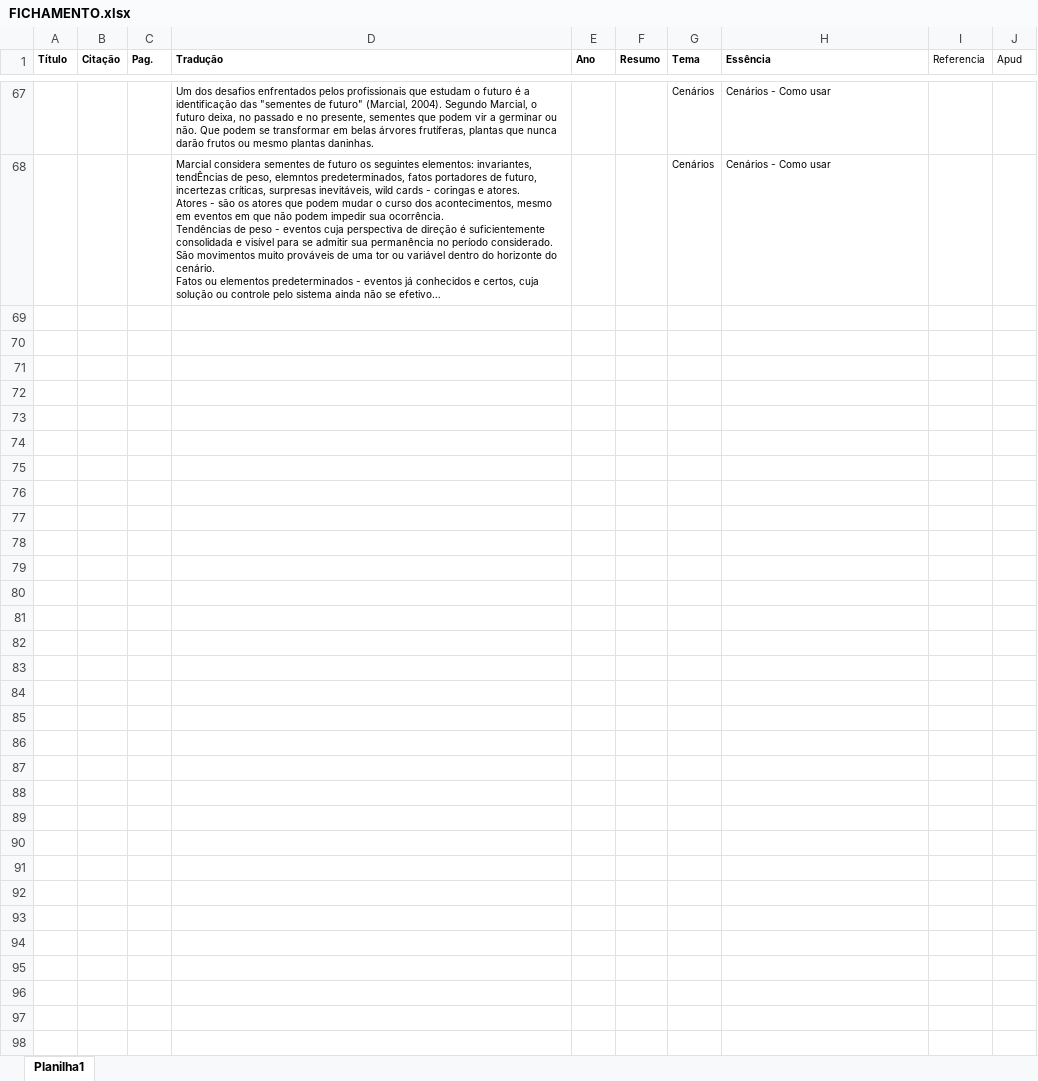
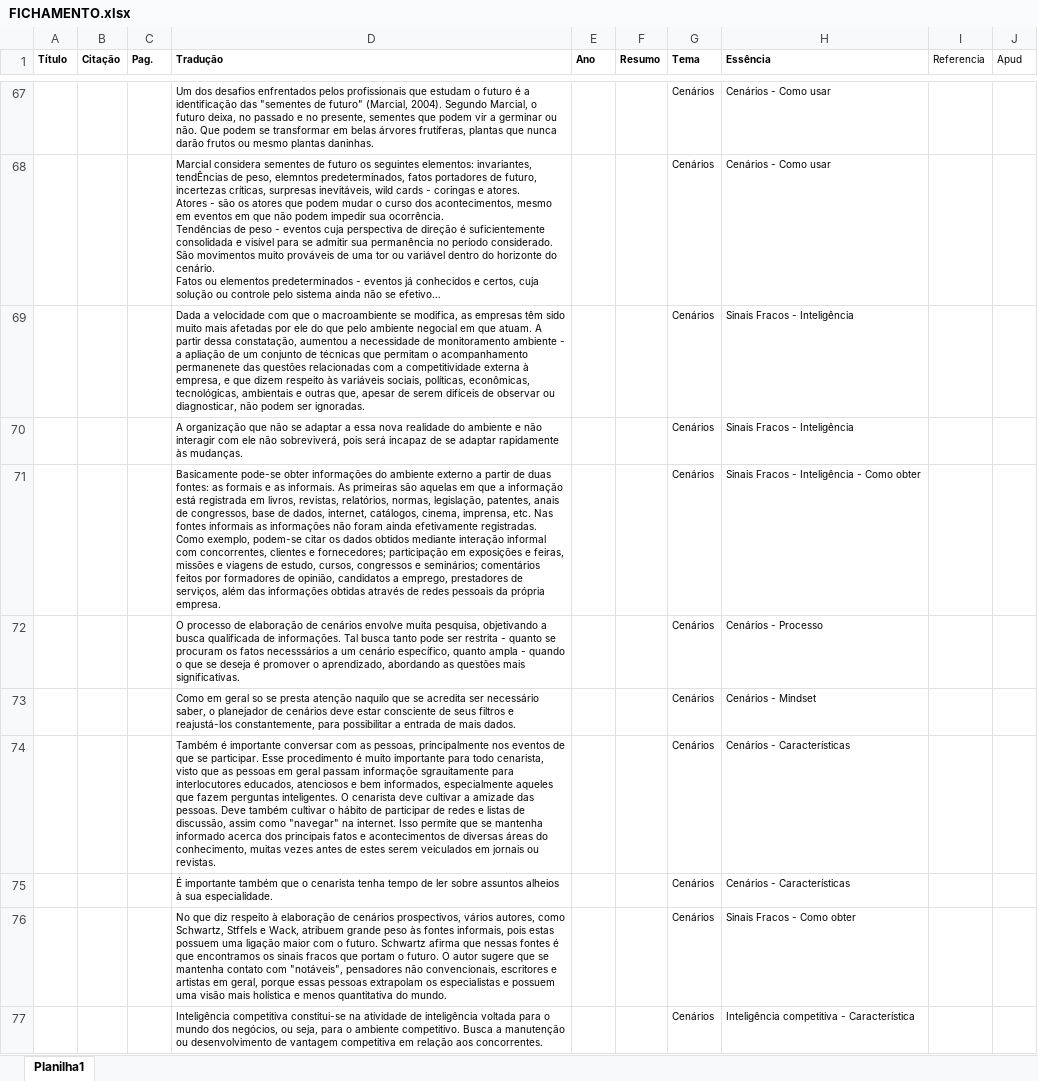
Before and after one commit to rodrigots83/mestr, an Excel workbook: FICHAMENTO.xlsx, sheet Planilha1, drawn as a sheet; only a part is shown, gaps mark what is left out; long unchanged cells end in …; values as stored, in another font and other column widths than the file's, no borders; the diff covers the shown part only; the diff names each change by its address in the sheet, - before the commit and + after, or states it on an @@ line.

```diff
--- a/FICHAMENTO.xlsx (sheet Planilha1)
+++ b/FICHAMENTO.xlsx (sheet Planilha1)
+row 69:  |  |  | Dada a velocidade com que o macroambiente se modifica, as empresas têm sido muito mais afetadas por ele do que pelo ambiente negocial em que atuam. A partir dessa constatação, aumentou a necessidade de monitoramento ambiente - a apliação de um conjunto de técnicas que permitam o acompanhamento permanenete das questões relacionadas com a competitividade externa à empresa, e que dizem respeito às variáveis sociais, políticas, econômicas, tecnológicas, ambientais e outras que, apesar de serem difíceis de observar ou diagnosticar, não podem ser ignoradas. |  |  | Cenários | Sinais Fracos - Inteligência
+row 70:  |  |  | A organização que não se adaptar a essa nova realidade do ambiente e não interagir com ele não sobreviverá, pois será incapaz de se adaptar rapidamente às mudanças. |  |  | Cenários | Sinais Fracos - Inteligência
+row 71:  |  |  | Basicamente pode-se obter informações do ambiente externo a partir de duas fontes: as formais e as informais. As primeiras são aquelas em que a informação está registrada em livros, revistas, relatórios, normas, legislação, patentes, anais de congressos, base de dados, internet, catálogos, cinema, imprensa, etc. Nas fontes informais as informações não foram ainda efetivamente registradas. Como exemplo, podem-se citar os dados obtidos mediante interação informal com concorrentes, clientes e fornecedores; participação em exposições e feiras, missões e viagens de estudo, cursos, congressos e seminários; comentários feitos por formadores de opinião, candidatos a emprego, prestadores de serviços, além das informações obtidas através de redes pessoais da própria empresa. |  |  | Cenários | Sinais Fracos - Inteligência - Como obter
+row 72:  |  |  | O processo de elaboração de cenários envolve muita pesquisa, objetivando a busca qualificada de informações. Tal busca tanto pode ser restrita - quanto se procuram os fatos necesssários a um cenário específico, quanto ampla - quando o que se deseja é promover o aprendizado, abordando as questões mais significativas. |  |  | Cenários | Cenários - Processo
+row 73:  |  |  | Como em geral so se presta atenção naquilo que se acredita ser necessário saber, o planejador de cenários deve estar consciente de seus filtros e reajustá-los constantemente, para possibilitar a entrada de mais dados. |  |  | Cenários | Cenários - Mindset
+row 74:  |  |  | Também é importante conversar com as pessoas, principalmente nos eventos de que se participar. Esse procedimento é muito importante para todo cenarista, visto que as pessoas em geral passam informaçõe sgrauitamente para interlocutores educados, atenciosos e bem informados, especialmente aqueles que fazem perguntas inteligentes. O cenarista deve cultivar a amizade das pessoas. Deve também cultivar o hábito de participar de redes e listas de discussão, assim como "navegar" na internet. Isso permite que se mantenha informado acerca dos principais fatos e acontecimentos de diversas áreas do conhecimento, muitas vezes antes de estes serem veiculados em jornais ou revistas. |  |  | Cenários | Cenários - Características
+row 75:  |  |  | É importante também que o cenarista tenha tempo de ler sobre assuntos alheios à sua especialidade. |  |  | Cenários | Cenários - Características
+row 76:  |  |  | No que diz respeito à elaboração de cenários prospectivos, vários autores, como Schwartz, Stffels e Wack, atribuem grande peso às fontes informais, pois estas possuem uma ligação maior com o futuro. Schwartz afirma que nessas fontes é que encontramos os sinais fracos que portam o futuro. O autor sugere que se mantenha contato com "notáveis", pensadores não convencionais, escritores e artistas em geral, porque essas pessoas extrapolam os especialistas e possuem uma visão mais holística e menos quantitativa do mundo. |  |  | Cenários | Sinais Fracos - Como obter
+row 77:  |  |  | Inteligência competitiva constitui-se na atividade de inteligência voltada para o mundo dos negócios, ou seja, para o ambiente competitivo. Busca a manutenção ou desenvolvimento de vantagem competitiva em relação aos concorrentes. |  |  | Cenários | Inteligência competitiva - Característica
```
Also changed, not shown: 8 added rows elsewhere in this sheet, 1 other file.
